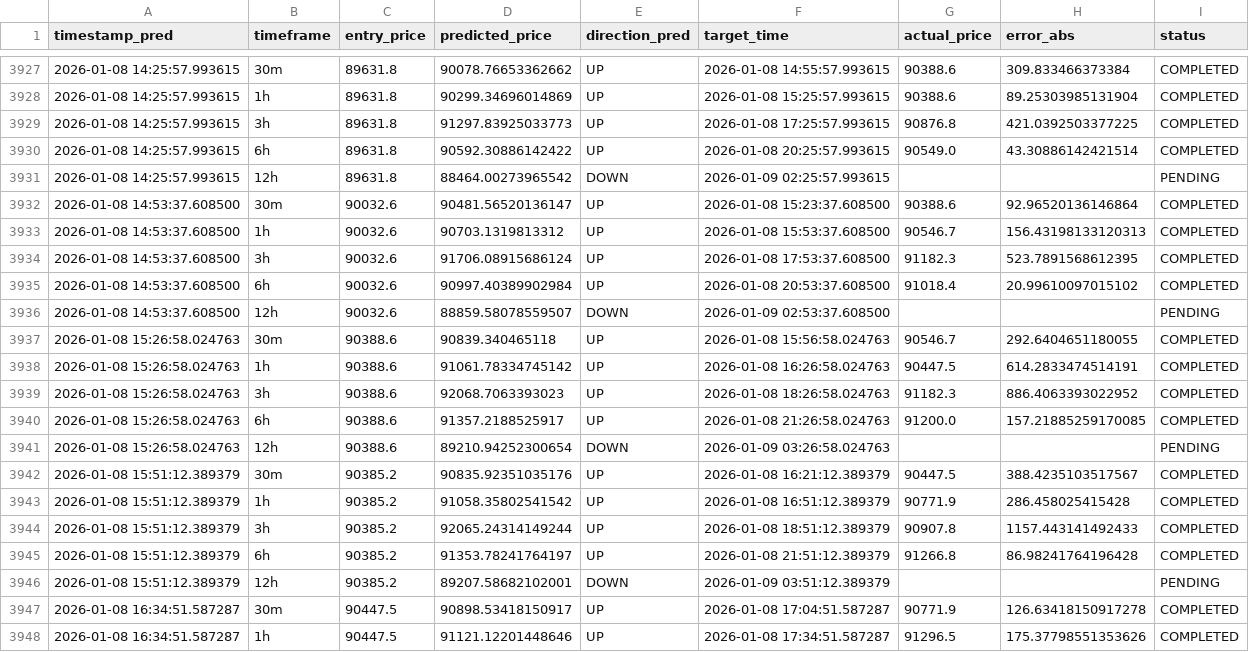
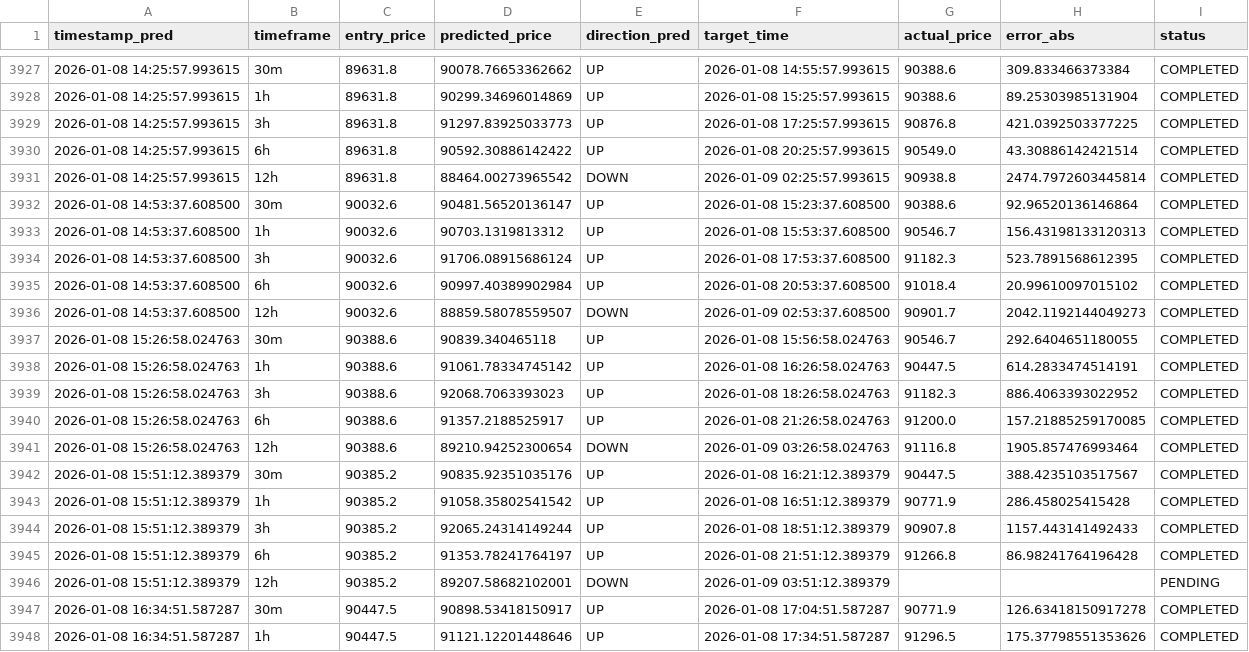
Before and after one commit to marchelo23/btc-live-test-private, a CSV file: bitacora_new_models.csv, drawn as a sheet; only a part is shown, gaps mark what is left out; the diff covers the shown part only.

```diff
--- a/bitacora_new_models.csv
+++ b/bitacora_new_models.csv
@@ -3930,3 +3930,3 @@ timestamp_pred,timeframe,entry_price,predicted_price,direction_pred,target_time,
 2026-01-08 14:25:57.993615,6h,89631.8,90592.30886142422,UP,2026-01-08 20:25:57.993615,90549.0,43.30886142421514,COMPLETED
-2026-01-08 14:25:57.993615,12h,89631.8,88464.00273965542,DOWN,2026-01-09 02:25:57.993615,,,PENDING
+2026-01-08 14:25:57.993615,12h,89631.8,88464.00273965542,DOWN,2026-01-09 02:25:57.993615,90938.8,2474.7972603445814,COMPLETED
 2026-01-08 14:53:37.608500,30m,90032.6,90481.56520136147,UP,2026-01-08 15:23:37.608500,90388.6,92.96520136146864,COMPLETED
@@ -3935,3 +3935,3 @@ timestamp_pred,timeframe,entry_price,predicted_price,direction_pred,target_time,
 2026-01-08 14:53:37.608500,6h,90032.6,90997.40389902984,UP,2026-01-08 20:53:37.608500,91018.4,20.99610097015102,COMPLETED
-2026-01-08 14:53:37.608500,12h,90032.6,88859.58078559507,DOWN,2026-01-09 02:53:37.608500,,,PENDING
+2026-01-08 14:53:37.608500,12h,90032.6,88859.58078559507,DOWN,2026-01-09 02:53:37.608500,90901.7,2042.1192144049273,COMPLETED
 2026-01-08 15:26:58.024763,30m,90388.6,90839.340465118,UP,2026-01-08 15:56:58.024763,90546.7,292.6404651180055,COMPLETED
@@ -3940,3 +3940,3 @@ timestamp_pred,timeframe,entry_price,predicted_price,direction_pred,target_time,
 2026-01-08 15:26:58.024763,6h,90388.6,91357.2188525917,UP,2026-01-08 21:26:58.024763,91200.0,157.21885259170085,COMPLETED
-2026-01-08 15:26:58.024763,12h,90388.6,89210.94252300654,DOWN,2026-01-09 03:26:58.024763,,,PENDING
+2026-01-08 15:26:58.024763,12h,90388.6,89210.94252300654,DOWN,2026-01-09 03:26:58.024763,91116.8,1905.857476993464,COMPLETED
 2026-01-08 15:51:12.389379,30m,90385.2,90835.92351035176,UP,2026-01-08 16:21:12.389379,90447.5,388.4235103517567,COMPLETED
```
Also changed, not shown: 5 added rows and 29 edited cells elsewhere in this file.
